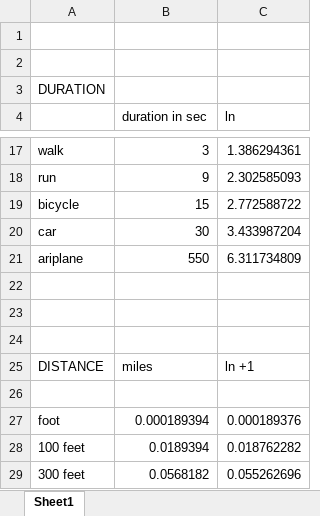
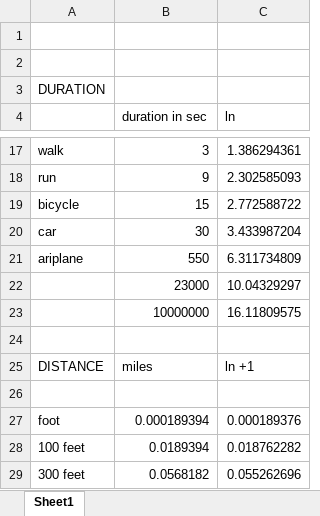
Before and after one commit to commie/speedProcessing, an Excel workbook: r/calculate_marks.xlsx, sheet Sheet1, drawn as a sheet; only a part is shown, gaps mark what is left out; values as stored, in another font and other column widths than the file's, no borders; the diff names each change by its address in the sheet, - before the commit and + after, or states it on an @@ line.

```diff
--- a/r/calculate_marks.xlsx (sheet Sheet1)
+++ b/r/calculate_marks.xlsx (sheet Sheet1)
-row 22: (empty)
+row 22:  | 23000 | 10.04329297
-row 23: (empty)
+row 23:  | 10000000 | 16.11809575
```
Also changed, not shown: 6 other files.
